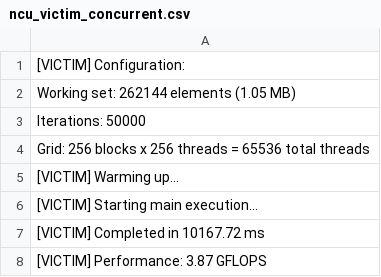
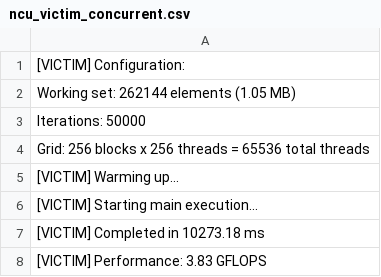
Before and after one commit to zcybrgd/building-aggressors-on-Orin, a CSV file: MPS-experiments/ncu_victim_concurrent.csv, drawn as a sheet.

```diff
--- a/MPS-experiments/ncu_victim_concurrent.csv
+++ b/MPS-experiments/ncu_victim_concurrent.csv
@@ -6,3 +6,3 @@
 [VICTIM] Starting main execution...
-[VICTIM] Completed in 10167.72 ms
-[VICTIM] Performance: 3.87 GFLOPS
+[VICTIM] Completed in 10273.18 ms
+[VICTIM] Performance: 3.83 GFLOPS
```
Also changed, not shown: MPS-experiments/ncu_victim_alone.csv, 7 other files.
